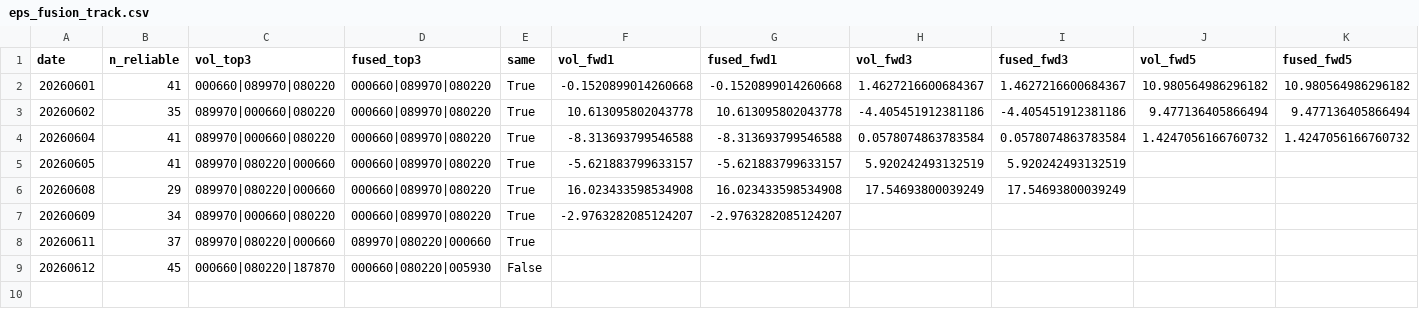
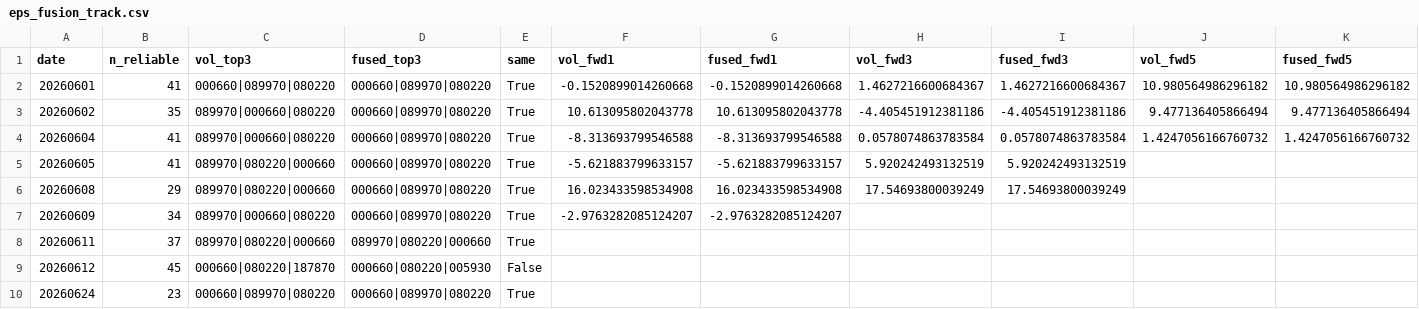
Before and after one commit to VolumeQuant/quant_py-main, a CSV file: research/eps_fusion_track.csv, drawn as a sheet.

```diff
--- a/research/eps_fusion_track.csv
+++ b/research/eps_fusion_track.csv
@@ -9 +9,2 @@ date,n_reliable,vol_top3,fused_top3,same,vol_fwd1,fused_fwd1,vol_fwd3,fused_fwd3
 20260612,45,000660|080220|187870,000660|080220|005930,False,,,,,,
+20260624,23,000660|089970|080220,000660|089970|080220,True,,,,,,
```
Also changed, not shown: 4 other files.
